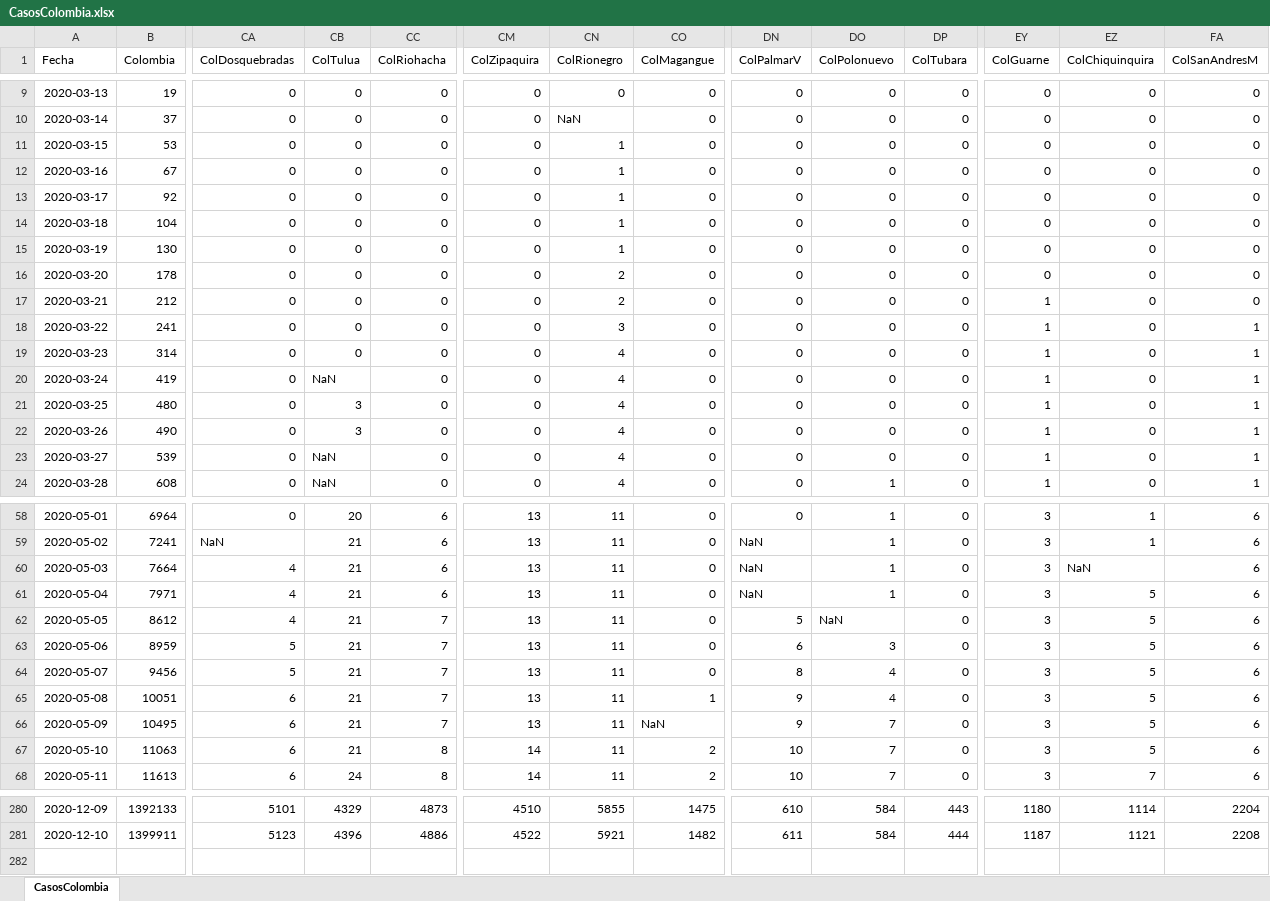
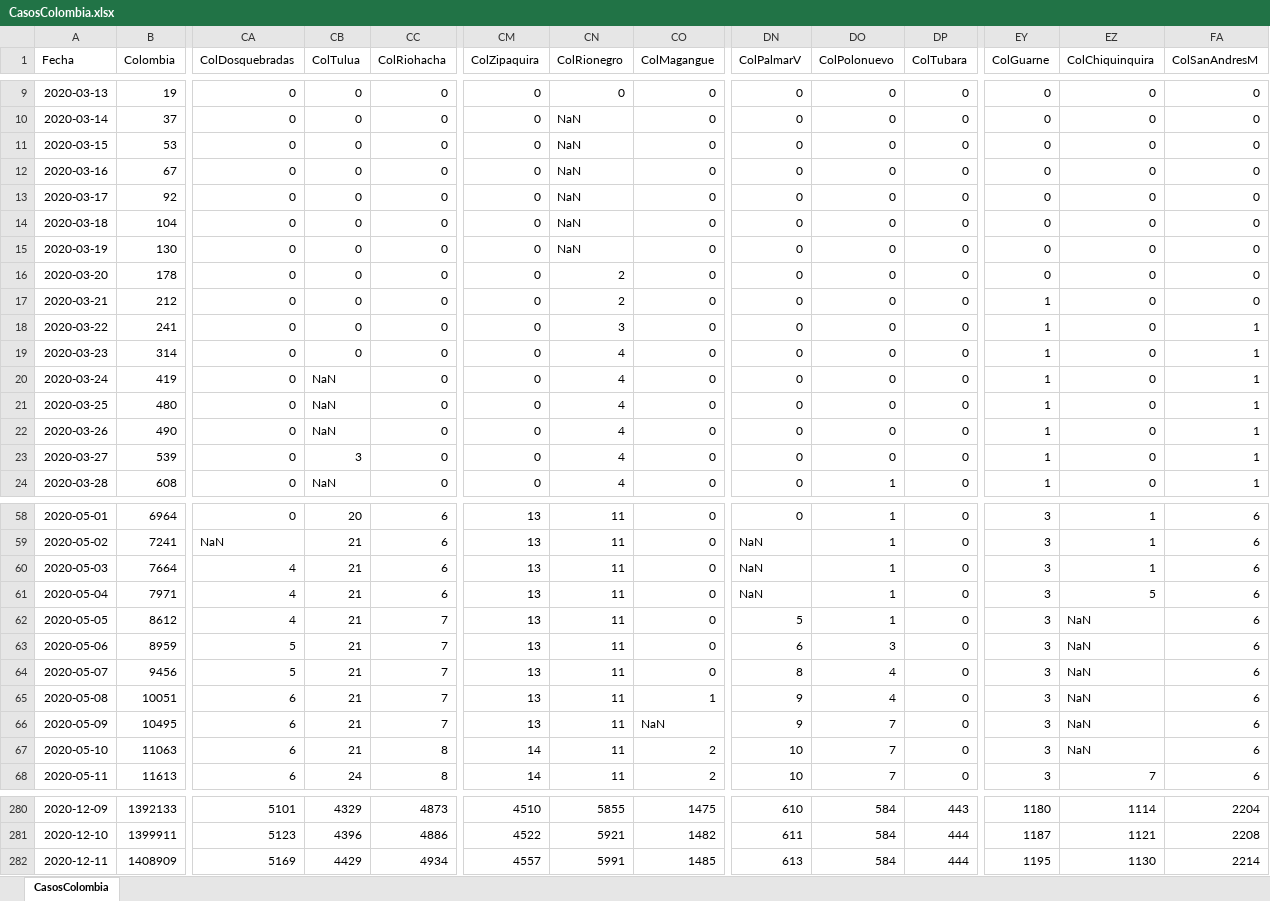
Before and after one commit to 1Alacer/covid, an Excel workbook: CasosColombia.xlsx, sheet CasosColombia, drawn as a sheet; only a part is shown, gaps mark what is left out; values as stored, in another font and other column widths than the file's, no borders; rows hold the shown columns only; the diff covers the shown part only; the diff names each change by its address in the sheet, - before the commit and + after, or states it on an @@ line.

```diff
--- a/CasosColombia.xlsx (sheet CasosColombia)
+++ b/CasosColombia.xlsx (sheet CasosColombia)
-CN11:CN15 (ColRionegro): 1
+CN11:CN15 (ColRionegro): NaN
-CB21:CB22 (ColTulua): 3
+CB21:CB22 (ColTulua): NaN
-CB23 (ColTulua): NaN
+CB23 (ColTulua): 3
-EZ60 (ColChiquinquira): NaN
+EZ60 (ColChiquinquira): 1
-DO62 (ColPolonuevo): NaN
+DO62 (ColPolonuevo): 1
-EZ62:EZ67 (ColChiquinquira): 5
+EZ62:EZ67 (ColChiquinquira): NaN
+row 282: 2020-12-11 | 1408909 | 5169 | 4429 | 4934 | 4557 | 5991 | 1485 | 613 | 584 | 444 | 1195 | 1130 | 2214
```
Also changed, not shown: 13 edited cells elsewhere in this sheet, 1 other file.
